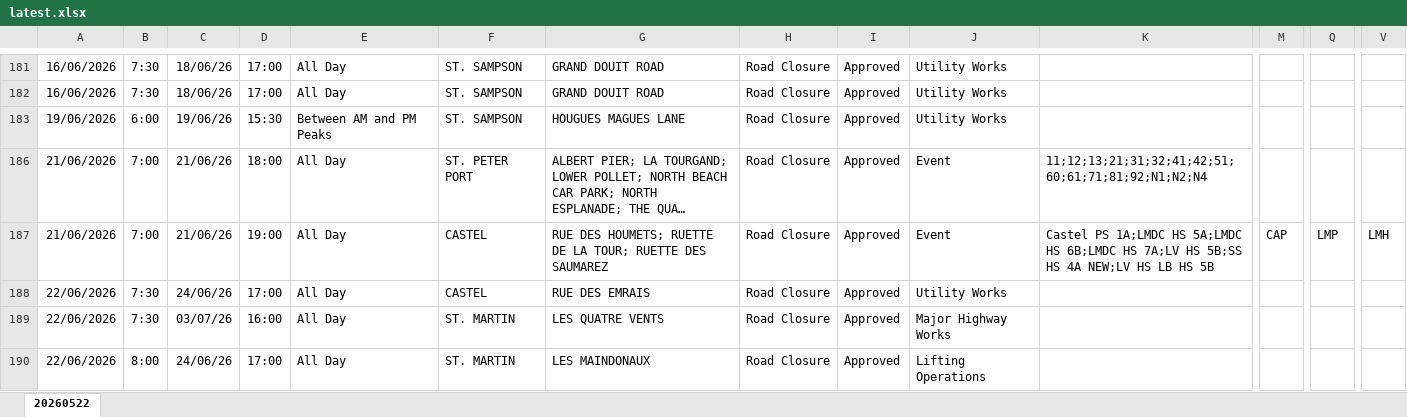
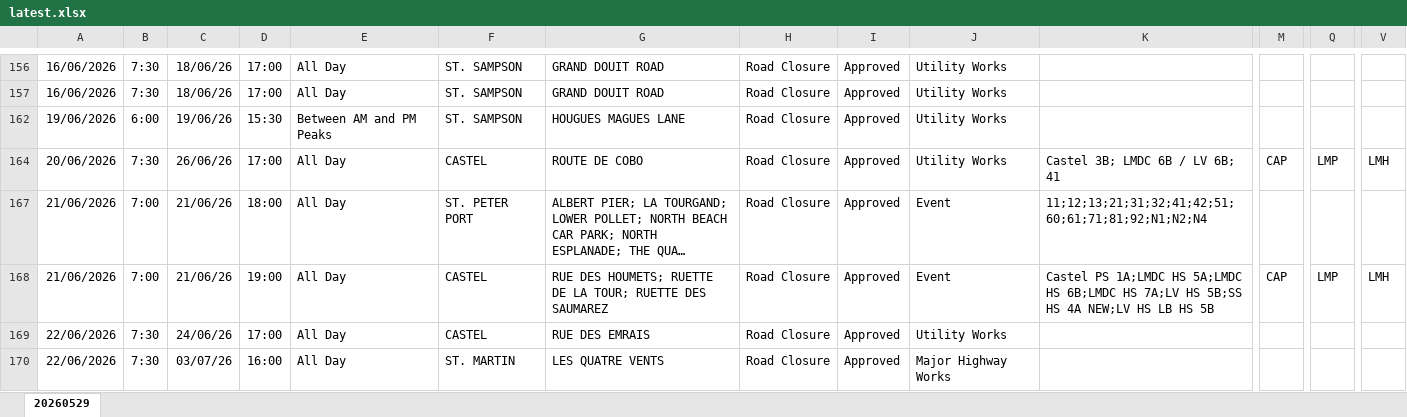
Before and after one commit to The-Quarry/guernsey-roadworks, an Excel workbook: latest.xlsx, sheet 20260529, drawn as a sheet; only a part is shown, gaps mark what is left out; the shorter side is filled out with more unchanged rows; long unchanged cells end in …; values as stored, in another font and other column widths than the file's, no borders; rows hold the shown columns only; the diff covers the shown part only; the diff names each change by its address in the sheet, - before the commit and + after, or states it on an @@ line.

```diff
--- a/latest.xlsx (sheet 20260529)
+++ b/latest.xlsx (sheet 20260529)
-sheet tab: 20260522
+sheet tab: 20260529
+row 164: 20/06/2026 | 7:30 | 26/06/26 | 17:00 | All Day | CASTEL | ROUTE DE COBO | Road Closure | Approved | Utility Works | Castel 3B; LMDC 6B / LV 6B; 41 | CAP | LMP | LMH
```
Also changed, not shown: 19 added rows, 24 removed rows and 69 edited cells elsewhere in this sheet, hidden cells.
